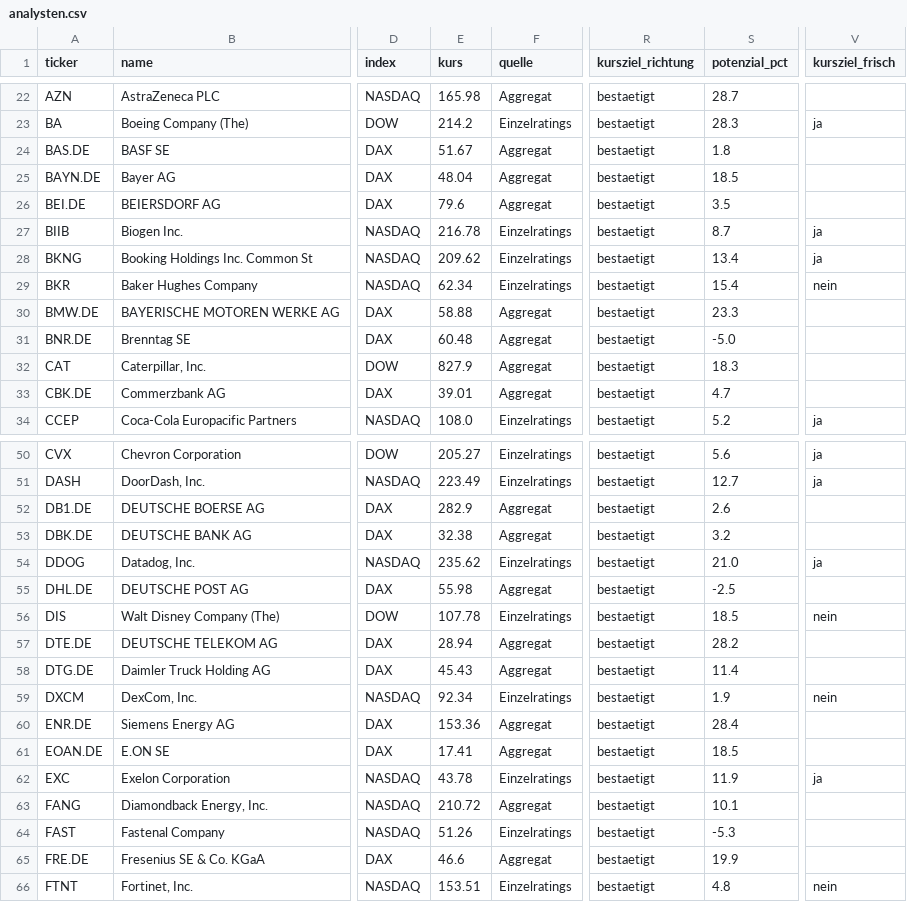
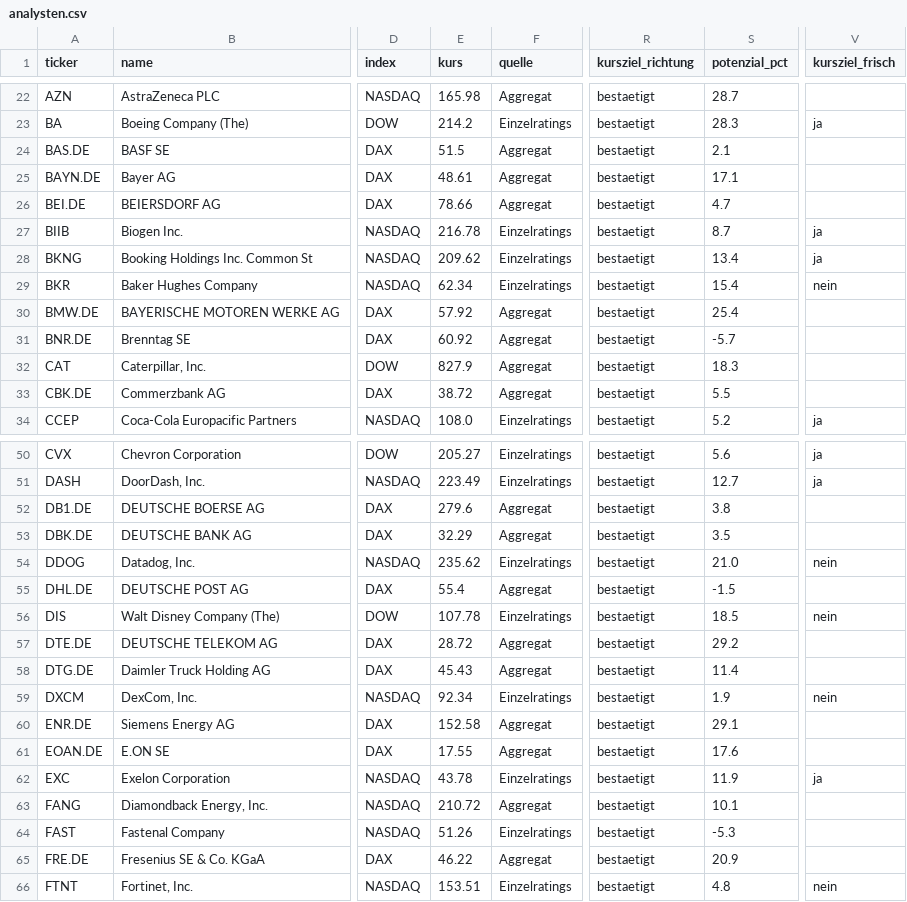
Before and after one commit to hahnpeterph-pixel/boersen-screening, a CSV file: docs/analysten.csv, drawn as a sheet; only a part is shown, gaps mark what is left out; the diff covers the shown part only; the diff names each change by its address in the sheet, - before the commit and + after, or states it on an @@ line.

```diff
--- a/docs/analysten.csv
+++ b/docs/analysten.csv
-E24 (kurs): 51.67
+E24 (kurs): 51.5
-S24 (potenzial_pct): 1.8
+S24 (potenzial_pct): 2.1
-E25 (kurs): 48.04
+E25 (kurs): 48.61
-S25 (potenzial_pct): 18.5
+S25 (potenzial_pct): 17.1
-E26 (kurs): 79.6
+E26 (kurs): 78.66
-S26 (potenzial_pct): 3.5
+S26 (potenzial_pct): 4.7
-E30 (kurs): 58.88
+E30 (kurs): 57.92
-S30 (potenzial_pct): 23.3
+S30 (potenzial_pct): 25.4
-E31 (kurs): 60.48
+E31 (kurs): 60.92
-S31 (potenzial_pct): -5.0
+S31 (potenzial_pct): -5.7
-E33 (kurs): 39.01
+E33 (kurs): 38.72
-S33 (potenzial_pct): 4.7
+S33 (potenzial_pct): 5.5
-E52 (kurs): 282.9
+E52 (kurs): 279.6
-S52 (potenzial_pct): 2.6
+S52 (potenzial_pct): 3.8
-E53 (kurs): 32.38
+E53 (kurs): 32.29
-S53 (potenzial_pct): 3.2
+S53 (potenzial_pct): 3.5
-V54 (kursziel_frisch): ja
+V54 (kursziel_frisch): nein
-E55 (kurs): 55.98
+E55 (kurs): 55.4
-S55 (potenzial_pct): -2.5
+S55 (potenzial_pct): -1.5
-E57 (kurs): 28.94
+E57 (kurs): 28.72
-S57 (potenzial_pct): 28.2
+S57 (potenzial_pct): 29.2
-E60 (kurs): 153.36
+E60 (kurs): 152.58
-S60 (potenzial_pct): 28.4
+S60 (potenzial_pct): 29.1
-E61 (kurs): 17.41
+E61 (kurs): 17.55
-S61 (potenzial_pct): 18.5
+S61 (potenzial_pct): 17.6
-E65 (kurs): 46.6
+E65 (kurs): 46.22
-S65 (potenzial_pct): 19.9
+S65 (potenzial_pct): 20.9
```
Also changed, not shown: 50 edited cells elsewhere in this file, docs/marktdaten.csv, 6 other files.
